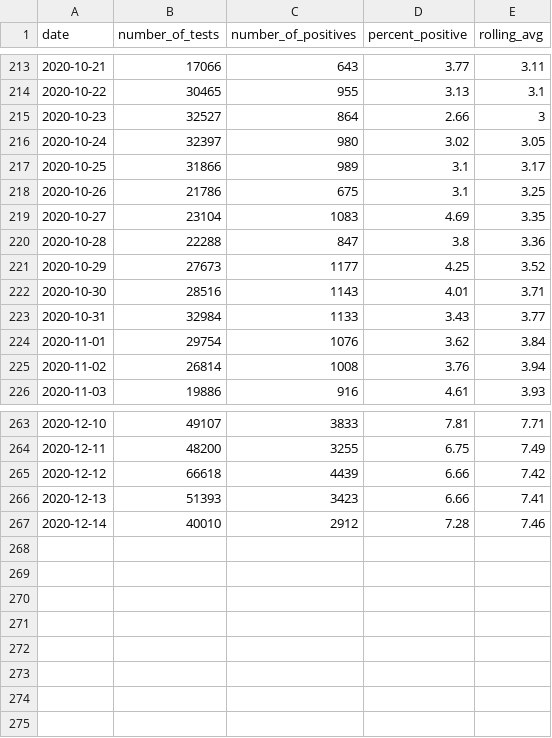
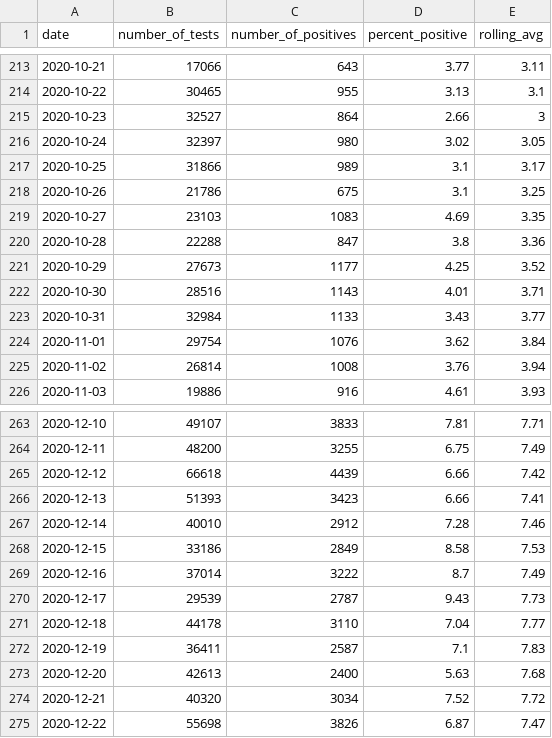
Before and after one commit to adamchzn/MD-COVID-Tracker, a CSV file: data/md_volume.csv, drawn as a sheet; only a part is shown, gaps mark what is left out; the diff covers the shown part only.

```diff
--- a/data/md_volume.csv
+++ b/data/md_volume.csv
@@ -218,3 +218,3 @@ date,number_of_tests,number_of_positives,percent_positive,rolling_avg
 2020-10-26,21786,675,3.1,3.25
-2020-10-27,23104,1083,4.69,3.35
+2020-10-27,23103,1083,4.69,3.35
 2020-10-28,22288,847,3.8,3.36
@@ -267 +267,9 @@ date,number_of_tests,number_of_positives,percent_positive,rolling_avg
 2020-12-14,40010,2912,7.28,7.46
+2020-12-15,33186,2849,8.58,7.53
+2020-12-16,37014,3222,8.7,7.49
+2020-12-17,29539,2787,9.43,7.73
+2020-12-18,44178,3110,7.04,7.77
+2020-12-19,36411,2587,7.1,7.83
+2020-12-20,42613,2400,5.63,7.68
+2020-12-21,40320,3034,7.52,7.72
+2020-12-22,55698,3826,6.87,7.47
```
Also changed, not shown: 23 edited cells elsewhere in this file, data/hospit_data.csv, data/md_daily_volume_tested_county.csv, 30 other files.
